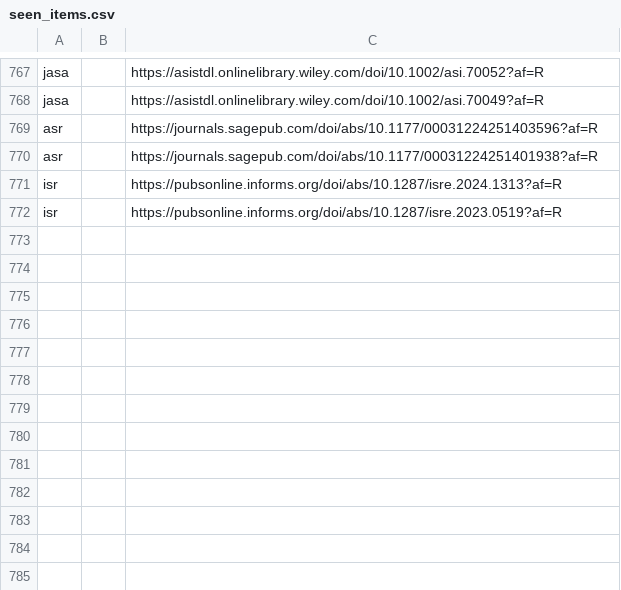
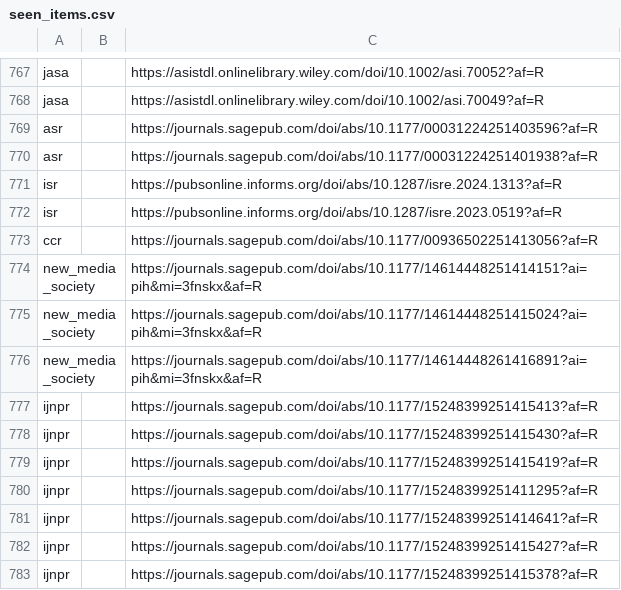
Before and after one commit to Febelin/academic-journal-watcher, a CSV file: data/seen_items.csv, drawn as a sheet; only a part is shown, gaps mark what is left out; the diff names each change by its address in the sheet, - before the commit and + after, or states it on an @@ line.

```diff
--- a/data/seen_items.csv
+++ b/data/seen_items.csv
+row 773: ccr |  | https://journals.sagepub.com/doi/abs/10.1177/00936502251413056?af=R
+row 774: new_media_society |  | https://journals.sagepub.com/doi/abs/10.1177/14614448251414151?ai=pih&mi=3fnskx&af=R
+row 775: new_media_society |  | https://journals.sagepub.com/doi/abs/10.1177/14614448251415024?ai=pih&mi=3fnskx&af=R
+row 776: new_media_society |  | https://journals.sagepub.com/doi/abs/10.1177/14614448261416891?ai=pih&mi=3fnskx&af=R
+row 777: ijnpr |  | https://journals.sagepub.com/doi/abs/10.1177/15248399251415413?af=R
+row 778: ijnpr |  | https://journals.sagepub.com/doi/abs/10.1177/15248399251415430?af=R
+row 779: ijnpr |  | https://journals.sagepub.com/doi/abs/10.1177/15248399251415419?af=R
+row 780: ijnpr |  | https://journals.sagepub.com/doi/abs/10.1177/15248399251411295?af=R
+row 781: ijnpr |  | https://journals.sagepub.com/doi/abs/10.1177/15248399251414641?af=R
+row 782: ijnpr |  | https://journals.sagepub.com/doi/abs/10.1177/15248399251415427?af=R
+row 783: ijnpr |  | https://journals.sagepub.com/doi/abs/10.1177/15248399251415378?af=R
```
Also changed, not shown: 1 other file.
